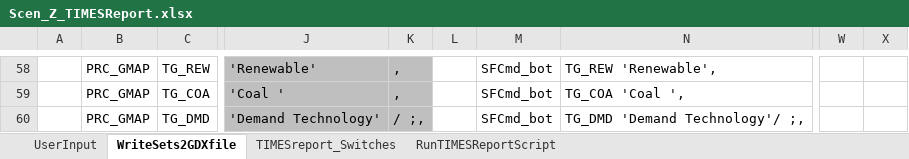
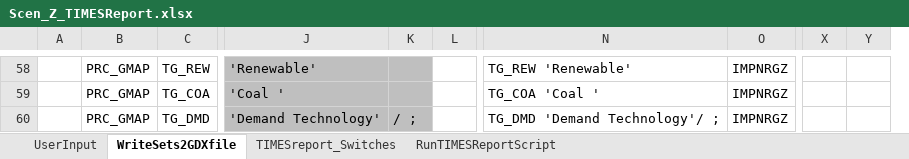
Before and after one commit to Energy-Modelling-Lab/DemoS_012_timesreport, an Excel workbook: SuppXLS/Scen_Z_TIMESReport.xlsx, sheet WriteSets2GDXfile, drawn as a sheet; only a part is shown, gaps mark what is left out; values as stored, in another font and other column widths than the file's, no borders; removed rows and columns are numbered as before the commit, all else as after; the diff covers the shown part only; the diff names each change by its address in the sheet, - before the commit and + after, or states it on an @@ line.

```diff
--- a/SuppXLS/Scen_Z_TIMESReport.xlsx (sheet WriteSets2GDXfile)
+++ b/SuppXLS/Scen_Z_TIMESReport.xlsx (sheet WriteSets2GDXfile)
-column M, rows 58-60: all SFCmd_bot
-column N, rows 58-60: TG_REW 'Renewable', | TG_COA 'Coal ', | TG_DMD 'Demand Technology'/ ;,
+column N, rows 58-60: TG_REW 'Renewable' | TG_COA 'Coal ' | TG_DMD 'Demand Technology'/ ;
+column O, rows 58-60: all IMPNRGZ
-column W, empty
-column X, empty
+column X, empty
+column Y, empty
-K58:K59: ,
+K58:K59: (empty)
-K60: / ;,
+K60: / ;
```
Also changed, not shown: 1 added row, 1 removed row and 65 edited cells elsewhere in this sheet, formulas that keep their value, charts or pictures, SuppXLS/Scen_DemProj_DTCAR.xlsx, SuppXLS/Scen_UC_NUC_MaxCAP.xlsx, 17 other files.
